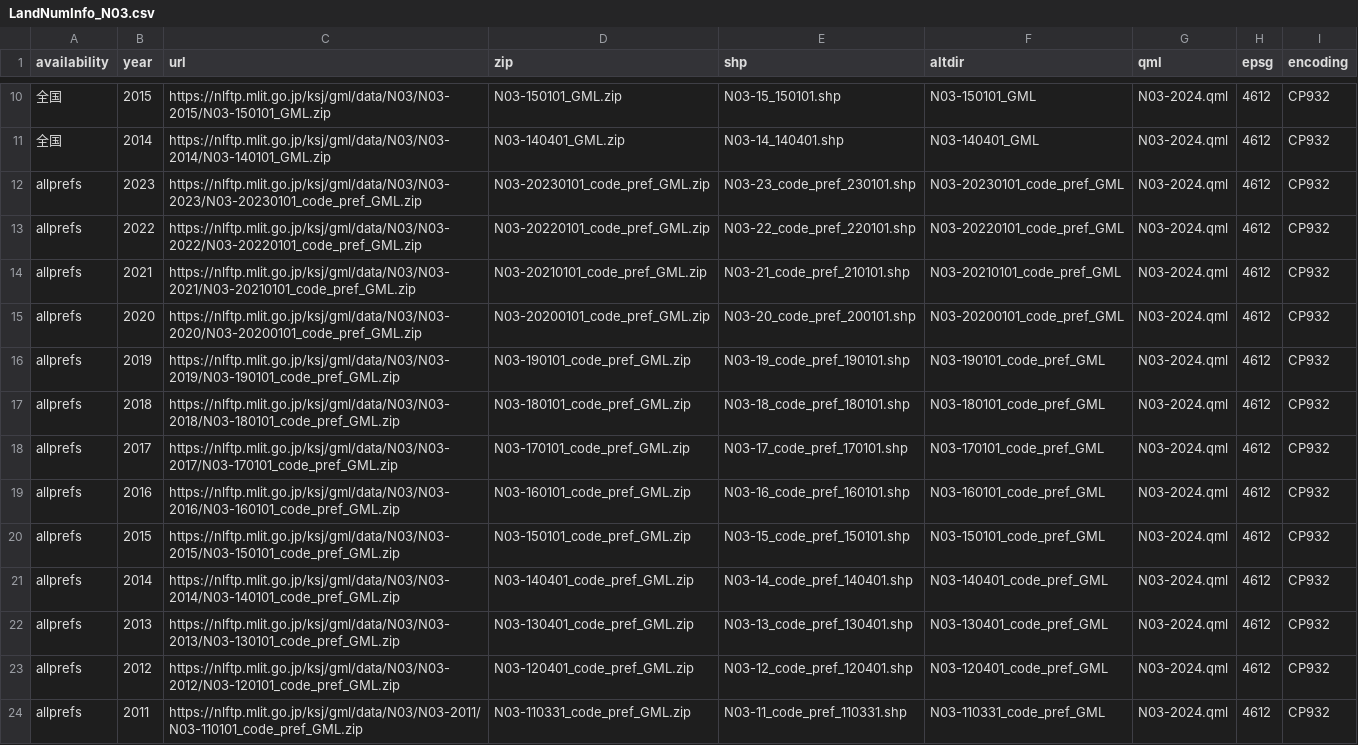
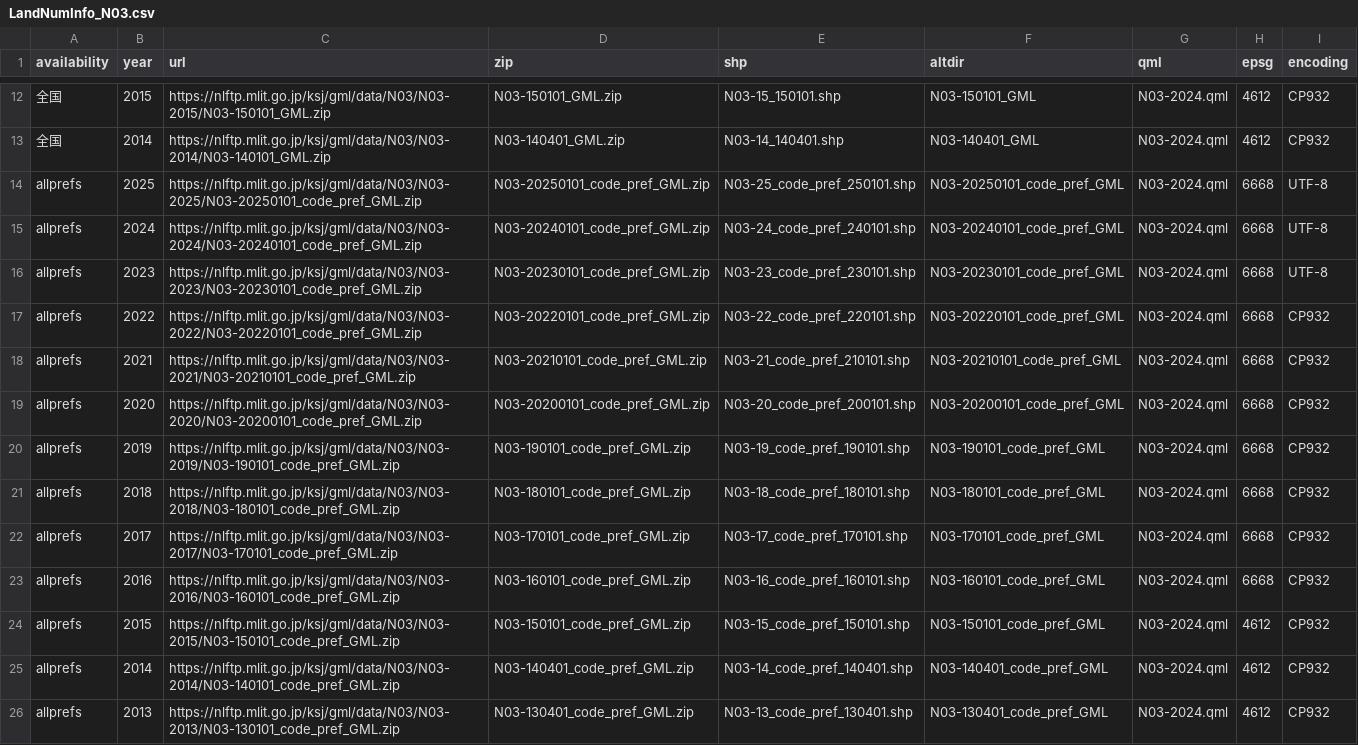
Before and after one commit to babayoshihiko/jpdata, a CSV file: csv/LandNumInfo_N03.csv, drawn as a sheet; only a part is shown, gaps mark what is left out; the shorter side is filled out with more unchanged rows; the diff covers the shown part only.

```diff
--- a/csv/LandNumInfo_N03.csv
+++ b/csv/LandNumInfo_N03.csv
@@ -11,10 +13,12 @@ availability,year,url,zip,shp,altdir,qml,epsg,encoding
 全国,2014,https://nlftp.mlit.go.jp/ksj/gml/data/N03/N03-2014/N03-140101_GML.zip,N03-140401_GML.zip ,N03-14_140401.shp,N03-140401_GML,N03-2024.qml,4612,CP932
-allprefs,2023,https://nlftp.mlit.go.jp/ksj/gml/data/N03/N03-2023/N03-20230101_code_pref_GML.zip,N03-20230101_code_pref_GML.zip,N03-23_code_pref_230101.shp,N03-20230101_code_pref_GML,N03-2024.qml,4612,CP932
-allprefs,2022,https://nlftp.mlit.go.jp/ksj/gml/data/N03/N03-2022/N03-20220101_code_pref_GML.zip,N03-20220101_code_pref_GML.zip ,N03-22_code_pref_220101.shp,N03-20220101_code_pref_GML,N03-2024.qml,4612,CP932
-allprefs,2021,https://nlftp.mlit.go.jp/ksj/gml/data/N03/N03-2021/N03-20210101_code_pref_GML.zip,N03-20210101_code_pref_GML.zip ,N03-21_code_pref_210101.shp,N03-20210101_code_pref_GML,N03-2024.qml,4612,CP932
-allprefs,2020,https://nlftp.mlit.go.jp/ksj/gml/data/N03/N03-2020/N03-20200101_code_pref_GML.zip,N03-20200101_code_pref_GML.zip ,N03-20_code_pref_200101.shp,N03-20200101_code_pref_GML,N03-2024.qml,4612,CP932
-allprefs,2019,https://nlftp.mlit.go.jp/ksj/gml/data/N03/N03-2019/N03-190101_code_pref_GML.zip,N03-190101_code_pref_GML.zip ,N03-19_code_pref_190101.shp,N03-190101_code_pref_GML,N03-2024.qml,4612,CP932
-allprefs,2018,https://nlftp.mlit.go.jp/ksj/gml/data/N03/N03-2018/N03-180101_code_pref_GML.zip,N03-180101_code_pref_GML.zip ,N03-18_code_pref_180101.shp,N03-180101_code_pref_GML,N03-2024.qml,4612,CP932
-allprefs,2017,https://nlftp.mlit.go.jp/ksj/gml/data/N03/N03-2017/N03-170101_code_pref_GML.zip,N03-170101_code_pref_GML.zip ,N03-17_code_pref_170101.shp,N03-170101_code_pref_GML,N03-2024.qml,4612,CP932
-allprefs,2016,https://nlftp.mlit.go.jp/ksj/gml/data/N03/N03-2016/N03-160101_code_pref_GML.zip,N03-160101_code_pref_GML.zip ,N03-16_code_pref_160101.shp,N03-160101_code_pref_GML,N03-2024.qml,4612,CP932
+allprefs,2025,https://nlftp.mlit.go.jp/ksj/gml/data/N03/N03-2025/N03-20250101_code_pref_GML.zip,N03-20250101_code_pref_GML.zip,N03-25_code_pref_250101.shp,N03-20250101_code_pref_GML,N03-2024.qml,6668,UTF-8
+allprefs,2024,https://nlftp.mlit.go.jp/ksj/gml/data/N03/N03-2024/N03-20240101_code_pref_GML.zip,N03-20240101_code_pref_GML.zip,N03-24_code_pref_240101.shp,N03-20240101_code_pref_GML,N03-2024.qml,6668,UTF-8
+allprefs,2023,https://nlftp.mlit.go.jp/ksj/gml/data/N03/N03-2023/N03-20230101_code_pref_GML.zip,N03-20230101_code_pref_GML.zip,N03-23_code_pref_230101.shp,N03-20230101_code_pref_GML,N03-2024.qml,6668,UTF-8
+allprefs,2022,https://nlftp.mlit.go.jp/ksj/gml/data/N03/N03-2022/N03-20220101_code_pref_GML.zip,N03-20220101_code_pref_GML.zip ,N03-22_code_pref_220101.shp,N03-20220101_code_pref_GML,N03-2024.qml,6668,CP932
+allprefs,2021,https://nlftp.mlit.go.jp/ksj/gml/data/N03/N03-2021/N03-20210101_code_pref_GML.zip,N03-20210101_code_pref_GML.zip ,N03-21_code_pref_210101.shp,N03-20210101_code_pref_GML,N03-2024.qml,6668,CP932
+allprefs,2020,https://nlftp.mlit.go.jp/ksj/gml/data/N03/N03-2020/N03-20200101_code_pref_GML.zip,N03-20200101_code_pref_GML.zip ,N03-20_code_pref_200101.shp,N03-20200101_code_pref_GML,N03-2024.qml,6668,CP932
+allprefs,2019,https://nlftp.mlit.go.jp/ksj/gml/data/N03/N03-2019/N03-190101_code_pref_GML.zip,N03-190101_code_pref_GML.zip ,N03-19_code_pref_190101.shp,N03-190101_code_pref_GML,N03-2024.qml,6668,CP932
+allprefs,2018,https://nlftp.mlit.go.jp/ksj/gml/data/N03/N03-2018/N03-180101_code_pref_GML.zip,N03-180101_code_pref_GML.zip ,N03-18_code_pref_180101.shp,N03-180101_code_pref_GML,N03-2024.qml,6668,CP932
+allprefs,2017,https://nlftp.mlit.go.jp/ksj/gml/data/N03/N03-2017/N03-170101_code_pref_GML.zip,N03-170101_code_pref_GML.zip ,N03-17_code_pref_170101.shp,N03-170101_code_pref_GML,N03-2024.qml,6668,CP932
+allprefs,2016,https://nlftp.mlit.go.jp/ksj/gml/data/N03/N03-2016/N03-160101_code_pref_GML.zip,N03-160101_code_pref_GML.zip ,N03-16_code_pref_160101.shp,N03-160101_code_pref_GML,N03-2024.qml,6668,CP932
 allprefs,2015,https://nlftp.mlit.go.jp/ksj/gml/data/N03/N03-2015/N03-150101_code_pref_GML.zip,N03-150101_code_pref_GML.zip ,N03-15_code_pref_150101.shp,N03-150101_code_pref_GML,N03-2024.qml,4612,CP932
```
Also changed, not shown: 2 added rows and 9 edited cells elsewhere in this file, csv/LandNumInfo_L01.csv, 8 other files.
